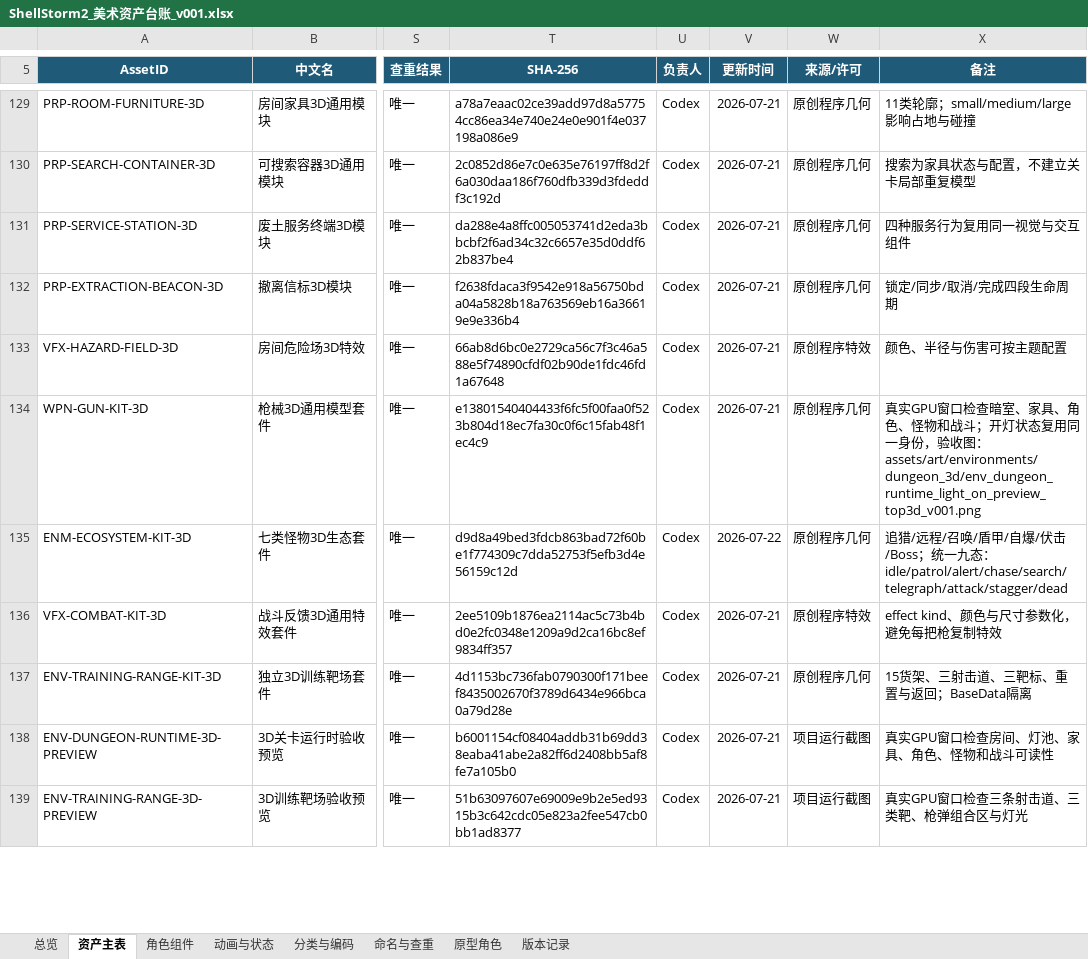
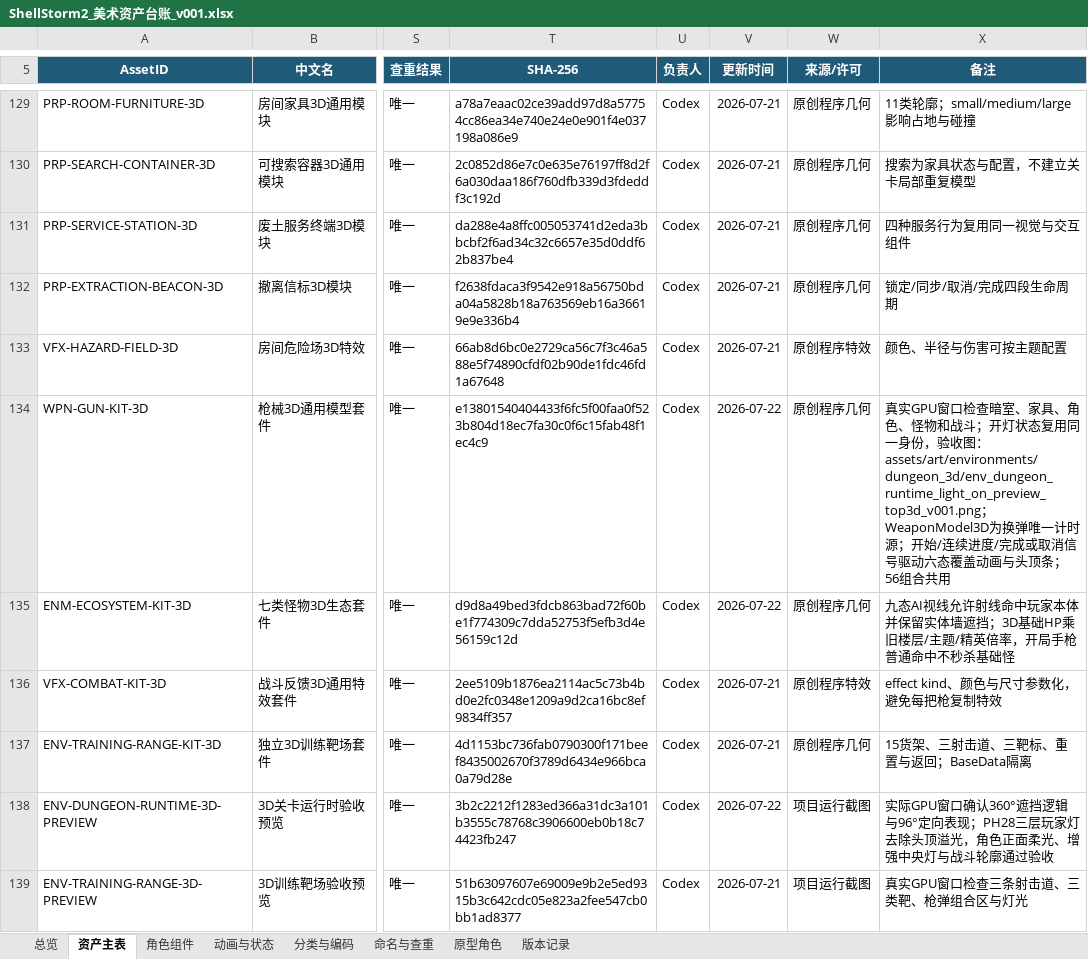
Before and after one commit to summercard/ShellStorm2, an Excel workbook: assets/registry/ShellStorm2_美术资产台账_v001.xlsx, sheet 资产主表, drawn as a sheet; only a part is shown, gaps mark what is left out; values as stored, in another font and other column widths than the file's, no borders; conditional formats and table styles not drawn; the diff covers the shown part only; the diff names each change by its address in the sheet, - before the commit and + after, or states it on an @@ line.

```diff
--- a/assets/registry/ShellStorm2_美术资产台账_v001.xlsx (sheet 资产主表)
+++ b/assets/registry/ShellStorm2_美术资产台账_v001.xlsx (sheet 资产主表)
-V134 (更新时间): 2026-07-21
+V134 (更新时间): 2026-07-22
-X134 (备注): …：assets/art/environments/dungeon_3d/env_dungeon_runtime_light_on_preview_top3d_v001.png
+X134 (备注): …：assets/art/environments/dungeon_3d/env_dungeon_runtime_light_on_preview_top3d_v001.png；WeaponModel3D为换弹唯一计时源；开始/连续进度/完成或取消信号驱动六态覆盖动画与头顶条；56组合共用
-X135 (备注): 追猎/远程/召唤/盾甲/自爆/伏击/Boss；统一九态：idle/patrol/alert/chase/search/telegraph/attack/stagger/dead
+X135 (备注): 九态AI视线允许射线命中玩家本体并保留实体墙遮挡；3D基础HP乘旧楼层/主题/精英倍率，开局手枪普通命中不秒杀基础怪
-T138 (SHA-256): b6001154cf08404addb31b69dd38eaba41abe2a82ff6d2408bb5af8fe7a105b0
+T138 (SHA-256): 3b2c2212f1283ed366a31dc3a101b3555c78768c3906600eb0b18c74423fb247
-V138 (更新时间): 2026-07-21
+V138 (更新时间): 2026-07-22
-X138 (备注): 真实GPU窗口检查房间、灯池、家具、角色、怪物和战斗可读性
+X138 (备注): 实际GPU窗口确认360°遮挡逻辑与96°定向表现；PH28三层玩家灯去除头顶溢光，角色正面柔光、增强中央灯与战斗轮廓通过验收
```
Also changed, not shown: 41 edited cells elsewhere in this sheet, sheet 角色组件, sheet 版本记录, sheet 动画与状态, sheet 总览, sheet 原型角色, outputs/019f8417-e7f4-7bc3-aded-c62dfd1d1462/ShellStorm2_美术资产台账_v001.xlsx, 34 other files.
